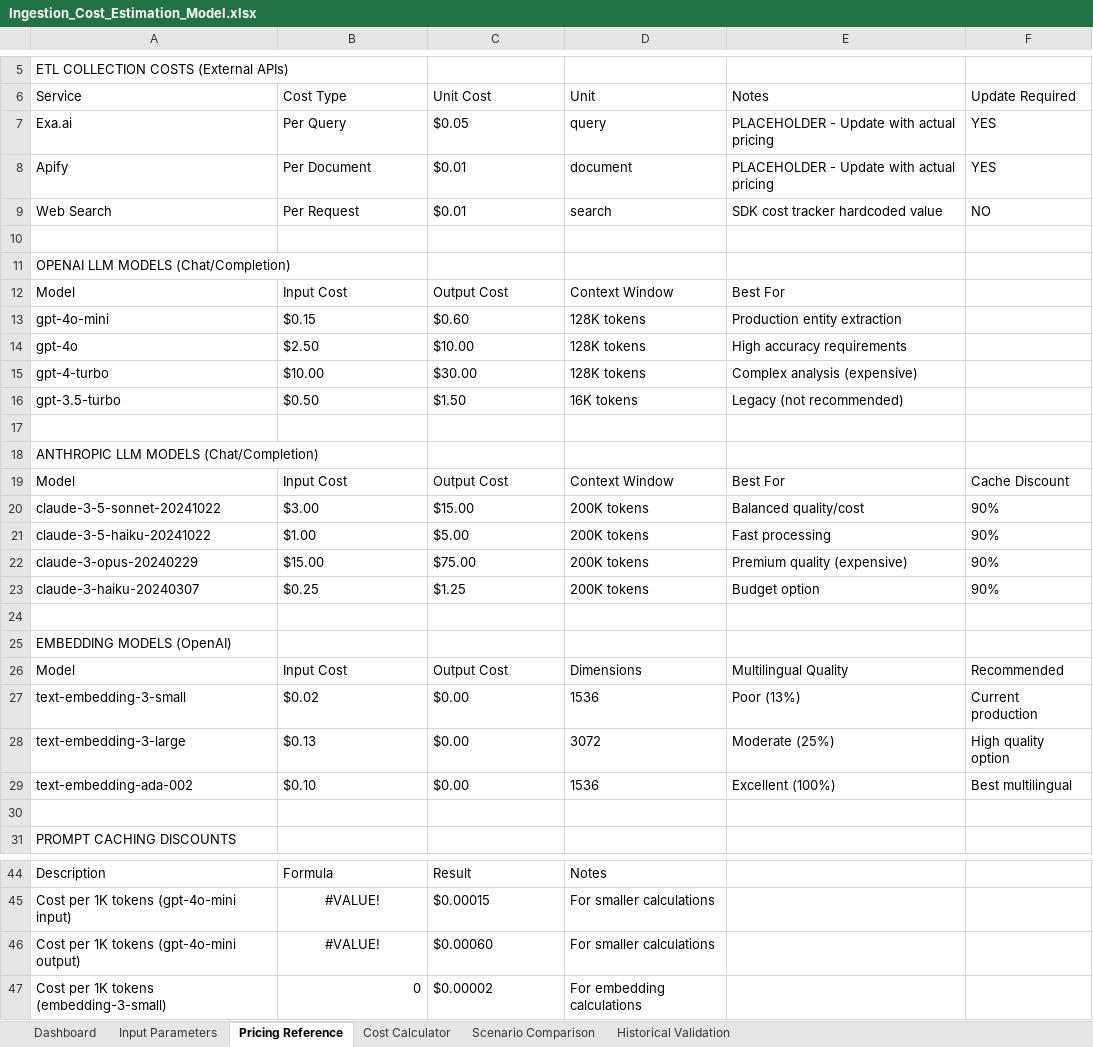
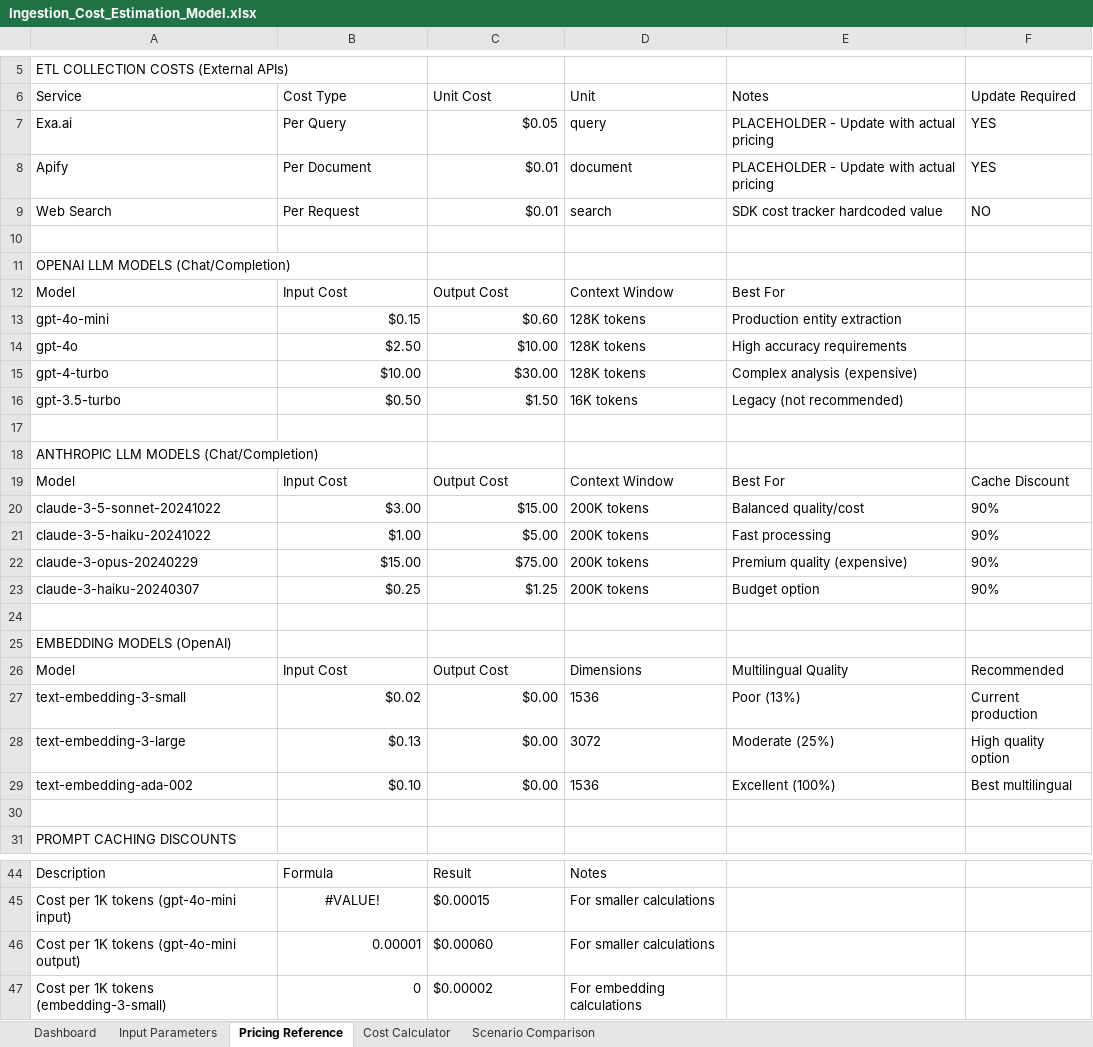
Before and after one commit to plan-net/agentic-solution-policiytracker, an Excel workbook: docs/cost-estimation/Ingestion_Cost_Estimation_Model.xlsx, sheet Pricing Reference, drawn as a sheet; only a part is shown, gaps mark what is left out; values as stored, in another font and other column widths than the file's, no borders; the diff names each change by its address in the sheet, - before the commit and + after, or states it on an @@ line.

```diff
--- a/docs/cost-estimation/Ingestion_Cost_Estimation_Model.xlsx (sheet Pricing Reference)
+++ b/docs/cost-estimation/Ingestion_Cost_Estimation_Model.xlsx (sheet Pricing Reference)
-sheet tab: Historical Validation
-C7:C9 alignment: left
+C7:C9 alignment: right
-B13:C16 alignment: left
+B13:C16 alignment: right
-B20:C23 alignment: left
+B20:C23 alignment: right
-B27:C29 alignment: left
+B27:C29 alignment: right
-B46: #VALUE!
+B46: 0.00001
-B46 alignment: center
+B46 alignment: right
```
Also changed, not shown: sheet Cost Calculator, sheet Dashboard, sheet Input Parameters, formulas that keep their value, charts or pictures.
